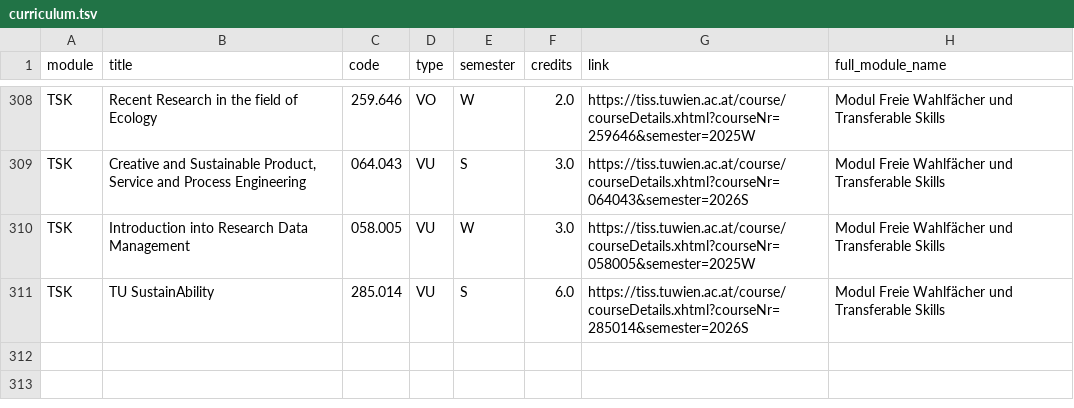
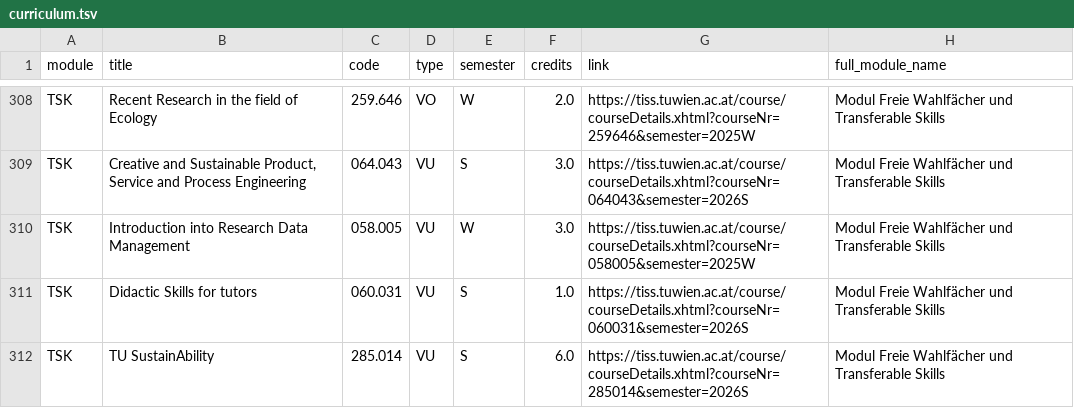
Before and after one commit to Emile-Jn/tiss-curriculum-scraper, a TSV file: curriculum.tsv, drawn as a sheet; only a part is shown, gaps mark what is left out.

```diff
--- a/curriculum.tsv
+++ b/curriculum.tsv
@@ -310,2 +310,3 @@ TSK	Creative and Sustainable Product, Service and Process Engineering	064.043	VU
 TSK	Introduction into Research Data Management	058.005	VU	W	3.0	https://tiss.tuwien.ac.at/course/courseDetails.xhtml?courseNr=058005&semester=2025W	Modul Freie Wahlfächer und Transferable Skills
+TSK	Didactic Skills for tutors	060.031	VU	S	1.0	https://tiss.tuwien.ac.at/course/courseDetails.xhtml?courseNr=060031&semester=2026S	Modul Freie Wahlfächer und Transferable Skills
 TSK	TU SustainAbility	285.014	VU	S	6.0	https://tiss.tuwien.ac.at/course/courseDetails.xhtml?courseNr=285014&semester=2026S	Modul Freie Wahlfächer und Transferable Skills
```
Also changed, not shown: logs.tsv.
